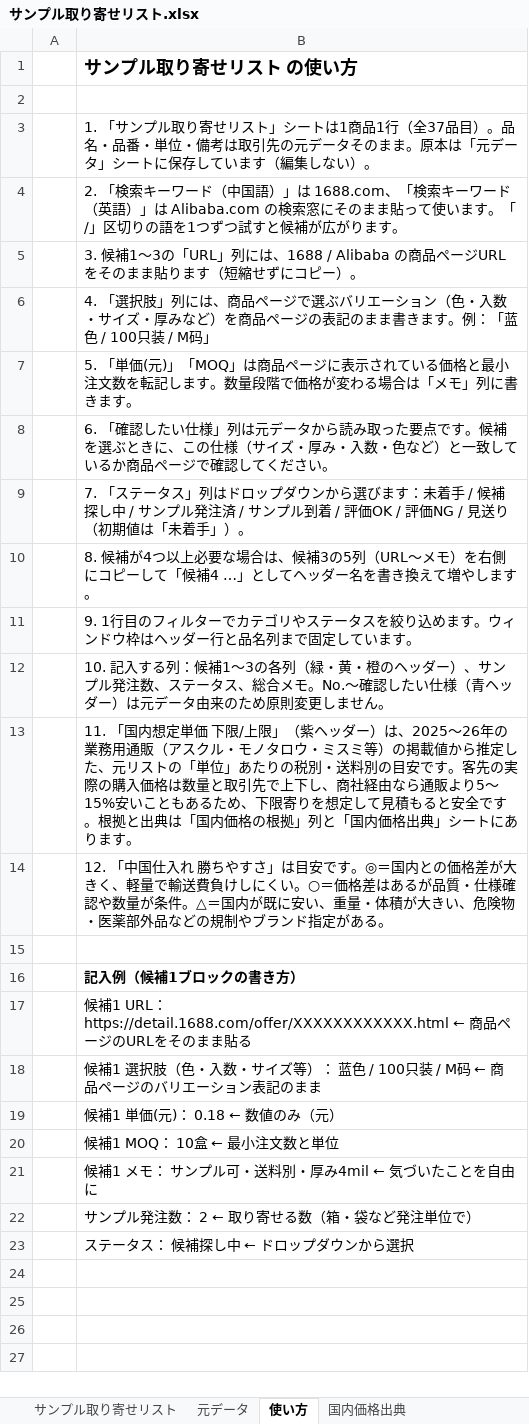
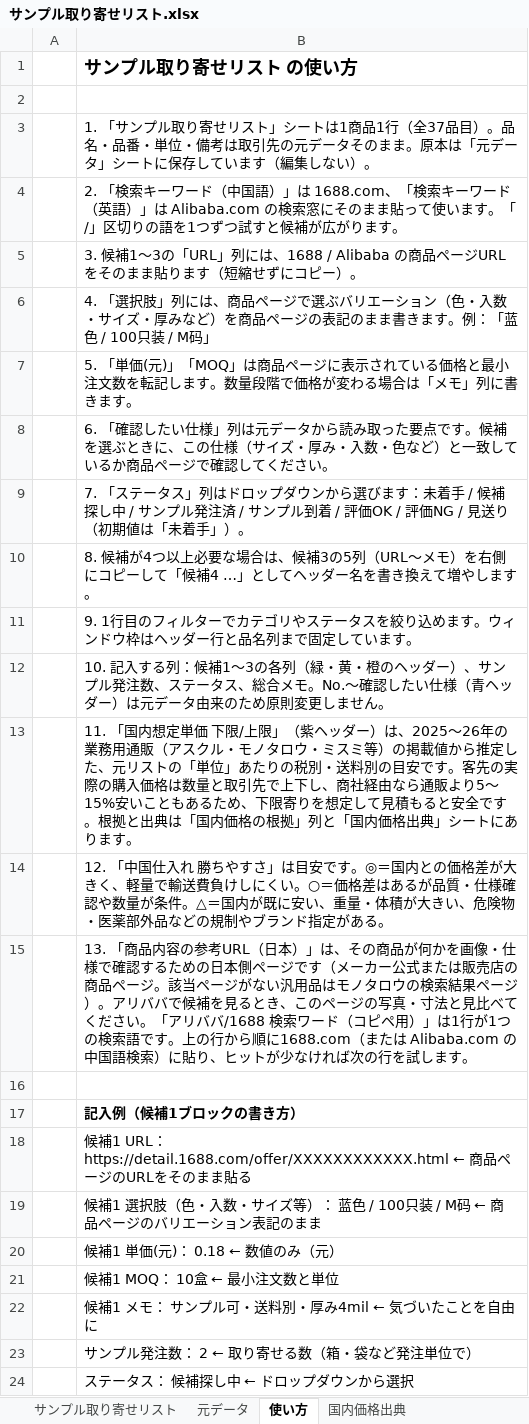
Before and after one commit to k719578/yosi, an Excel workbook: サンプル取り寄せリスト.xlsx, sheet 使い方, drawn as a sheet; values as stored, in another font and other column widths than the file's, no borders; the diff names each change by its address in the sheet, - before the commit and + after, or states it on an @@ line.

```diff
--- a/サンプル取り寄せリスト.xlsx (sheet 使い方)
+++ b/サンプル取り寄せリスト.xlsx (sheet 使い方)
+row 15:  | 13. 「商品内容の参考URL（日本）」は、その商品が何かを画像・仕様で確認するための日本側ページです（メーカー公式または販売店の商品ページ。該当ページがない汎用品はモノタロウの検索結果ページ）。アリババで候補を見るとき、このページの写真・寸法と見比べてください。「アリババ/1688 検索ワード（コピペ用）」は1行が1つの検索語です。上の行から順に1688.com（または Alibaba.com の中国語検索）に貼り、ヒットが少なければ次の行を試します。
```
Also changed, not shown: sheet サンプル取り寄せリスト.
